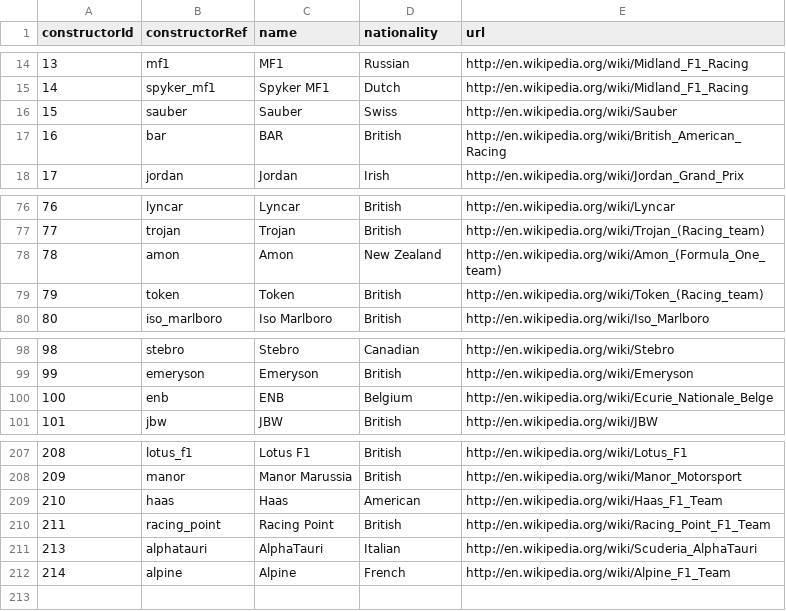
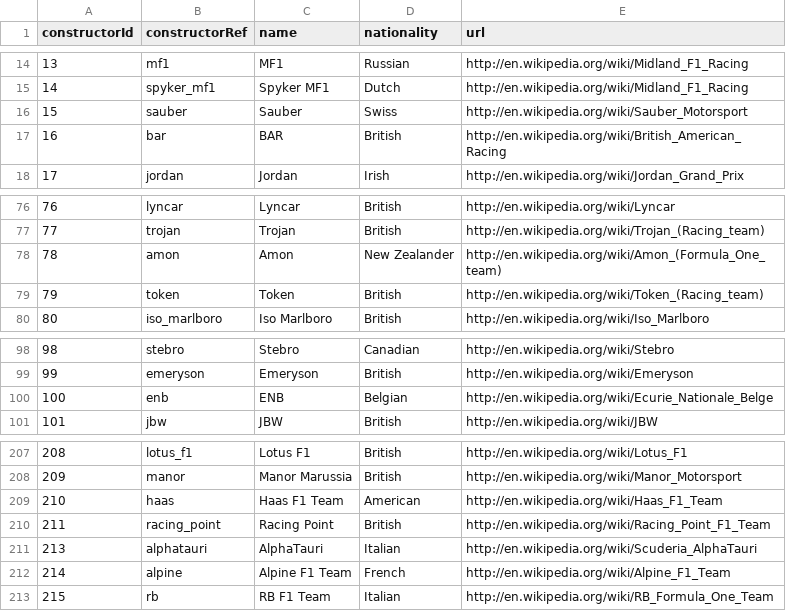
Before and after one commit to anarseyf/f1-explorer, a CSV file: data/constructors.csv, drawn as a sheet; only a part is shown, gaps mark what is left out.

```diff
--- a/data/constructors.csv
+++ b/data/constructors.csv
@@ -15,3 +15,3 @@ constructorId,constructorRef,name,nationality,url
 14,"spyker_mf1","Spyker MF1","Dutch","http://en.wikipedia.org/wiki/Midland_F1_Racing"
-15,"sauber","Sauber","Swiss","http://en.wikipedia.org/wiki/Sauber"
+15,"sauber","Sauber","Swiss","http://en.wikipedia.org/wiki/Sauber_Motorsport"
 16,"bar","BAR","British","http://en.wikipedia.org/wiki/British_American_Racing"
@@ -77,3 +77,3 @@ constructorId,constructorRef,name,nationality,url
 77,"trojan","Trojan","British","http://en.wikipedia.org/wiki/Trojan_(Racing_team)"
-78,"amon","Amon","New Zealand","http://en.wikipedia.org/wiki/Amon_(Formula_One_team)"
+78,"amon","Amon","New Zealander","http://en.wikipedia.org/wiki/Amon_(Formula_One_team)"
 79,"token","Token","British","http://en.wikipedia.org/wiki/Token_(Racing_team)"
@@ -99,3 +99,3 @@ constructorId,constructorRef,name,nationality,url
 99,"emeryson","Emeryson","British","http://en.wikipedia.org/wiki/Emeryson"
-100,"enb","ENB","Belgium","http://en.wikipedia.org/wiki/Ecurie_Nationale_Belge"
+100,"enb","ENB","Belgian","http://en.wikipedia.org/wiki/Ecurie_Nationale_Belge"
 101,"jbw","JBW","British","http://en.wikipedia.org/wiki/JBW"
@@ -208,5 +208,6 @@ constructorId,constructorRef,name,nationality,url
 209,"manor","Manor Marussia","British","http://en.wikipedia.org/wiki/Manor_Motorsport"
-210,"haas","Haas","American","http://en.wikipedia.org/wiki/Haas_F1_Team"
+210,"haas","Haas F1 Team","American","http://en.wikipedia.org/wiki/Haas_F1_Team"
 211,"racing_point","Racing Point","British","http://en.wikipedia.org/wiki/Racing_Point_F1_Team"
 213,"alphatauri","AlphaTauri","Italian","http://en.wikipedia.org/wiki/Scuderia_AlphaTauri"
-214,"alpine","Alpine","French","http://en.wikipedia.org/wiki/Alpine_F1_Team"
+214,"alpine","Alpine F1 Team","French","http://en.wikipedia.org/wiki/Alpine_F1_Team"
+215,"rb","RB F1 Team","Italian","http://en.wikipedia.org/wiki/RB_Formula_One_Team"
```
Also changed, not shown: data/circuits.csv, data/drivers.csv, 18 other files.
